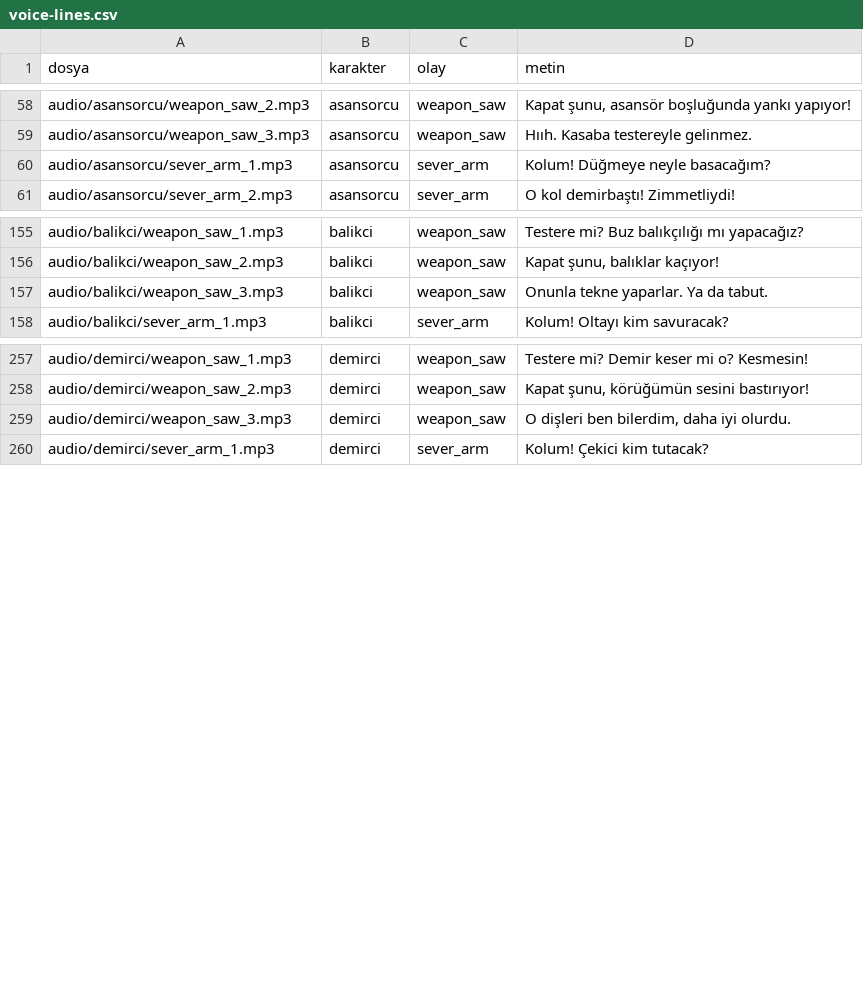
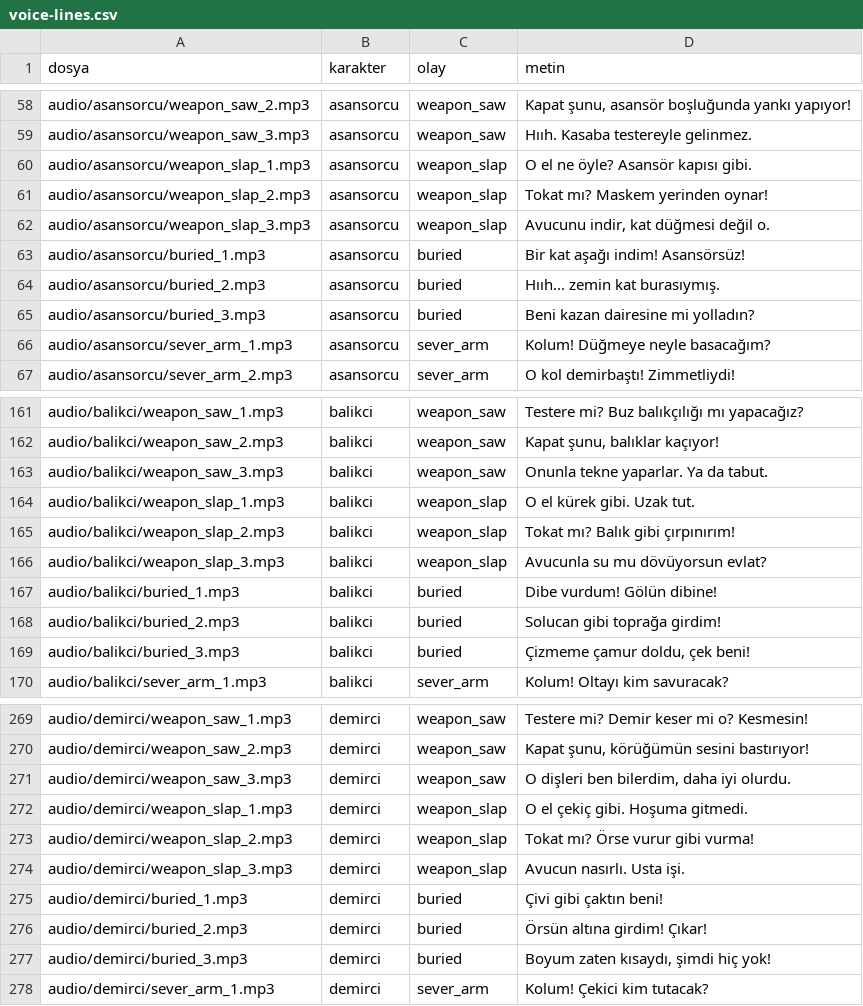
Before and after one commit to guccisekspir/casinokenan, a CSV file: game/voice-lines.csv, drawn as a sheet; only a part is shown, gaps mark what is left out; the diff covers the shown part only; the diff names each change by its address in the sheet, - before the commit and + after, or states it on an @@ line.

```diff
--- a/game/voice-lines.csv
+++ b/game/voice-lines.csv
+row 60: audio/asansorcu/weapon_slap_1.mp3 | asansorcu | weapon_slap | O el ne öyle? Asansör kapısı gibi.
+row 61: audio/asansorcu/weapon_slap_2.mp3 | asansorcu | weapon_slap | Tokat mı? Maskem yerinden oynar!
+row 62: audio/asansorcu/weapon_slap_3.mp3 | asansorcu | weapon_slap | Avucunu indir, kat düğmesi değil o.
+row 63: audio/asansorcu/buried_1.mp3 | asansorcu | buried | Bir kat aşağı indim! Asansörsüz!
+row 64: audio/asansorcu/buried_2.mp3 | asansorcu | buried | Hııh... zemin kat burasıymış.
+row 65: audio/asansorcu/buried_3.mp3 | asansorcu | buried | Beni kazan dairesine mi yolladın?
+row 164: audio/balikci/weapon_slap_1.mp3 | balikci | weapon_slap | O el kürek gibi. Uzak tut.
+row 165: audio/balikci/weapon_slap_2.mp3 | balikci | weapon_slap | Tokat mı? Balık gibi çırpınırım!
+row 166: audio/balikci/weapon_slap_3.mp3 | balikci | weapon_slap | Avucunla su mu dövüyorsun evlat?
+row 167: audio/balikci/buried_1.mp3 | balikci | buried | Dibe vurdum! Gölün dibine!
+row 168: audio/balikci/buried_2.mp3 | balikci | buried | Solucan gibi toprağa girdim!
+row 169: audio/balikci/buried_3.mp3 | balikci | buried | Çizmeme çamur doldu, çek beni!
+row 272: audio/demirci/weapon_slap_1.mp3 | demirci | weapon_slap | O el çekiç gibi. Hoşuma gitmedi.
+row 273: audio/demirci/weapon_slap_2.mp3 | demirci | weapon_slap | Tokat mı? Örse vurur gibi vurma!
+row 274: audio/demirci/weapon_slap_3.mp3 | demirci | weapon_slap | Avucun nasırlı. Usta işi.
+row 275: audio/demirci/buried_1.mp3 | demirci | buried | Çivi gibi çaktın beni!
+row 276: audio/demirci/buried_2.mp3 | demirci | buried | Örsün altına girdim! Çıkar!
+row 277: audio/demirci/buried_3.mp3 | demirci | buried | Boyum zaten kısaydı, şimdi hiç yok!
```
Also changed, not shown: 12 added rows elsewhere in this file, 14 other files.
